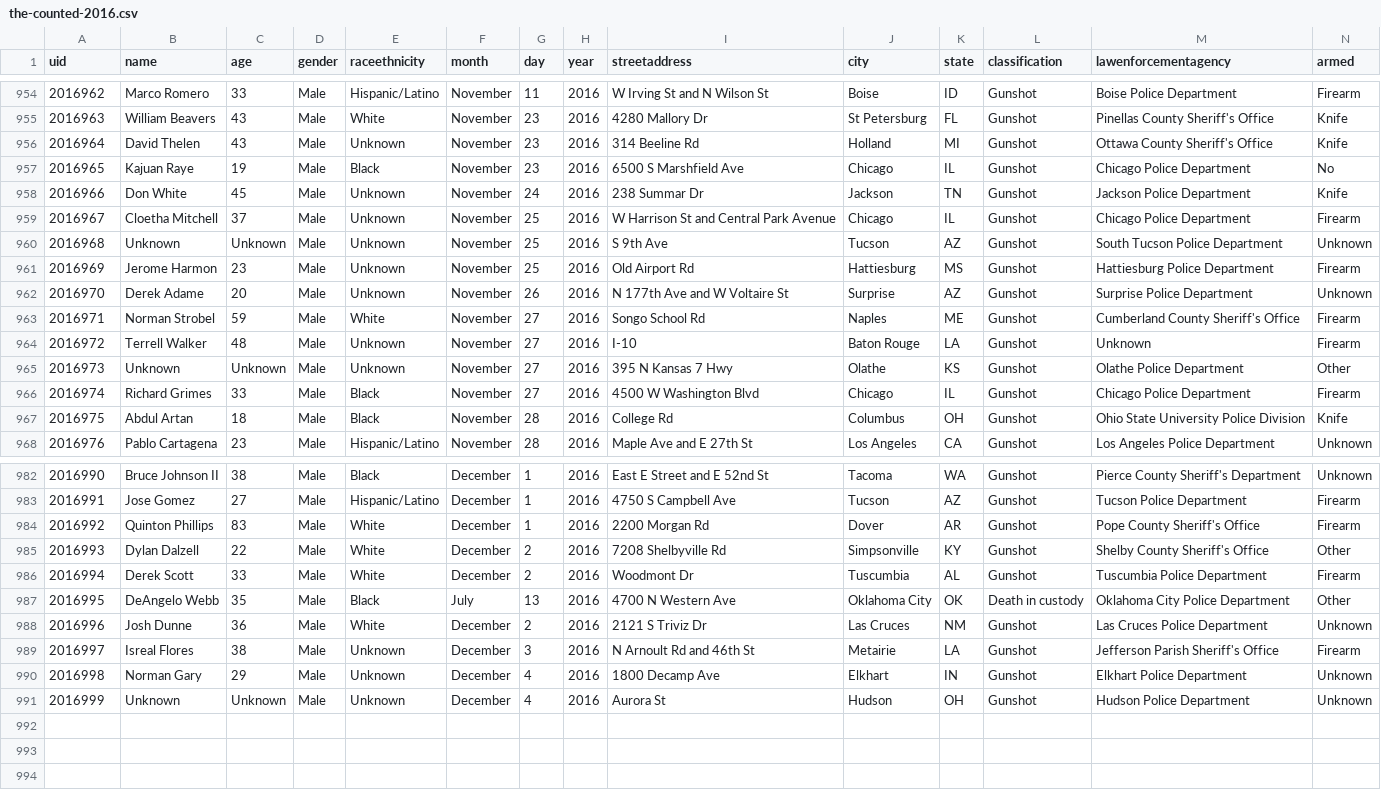
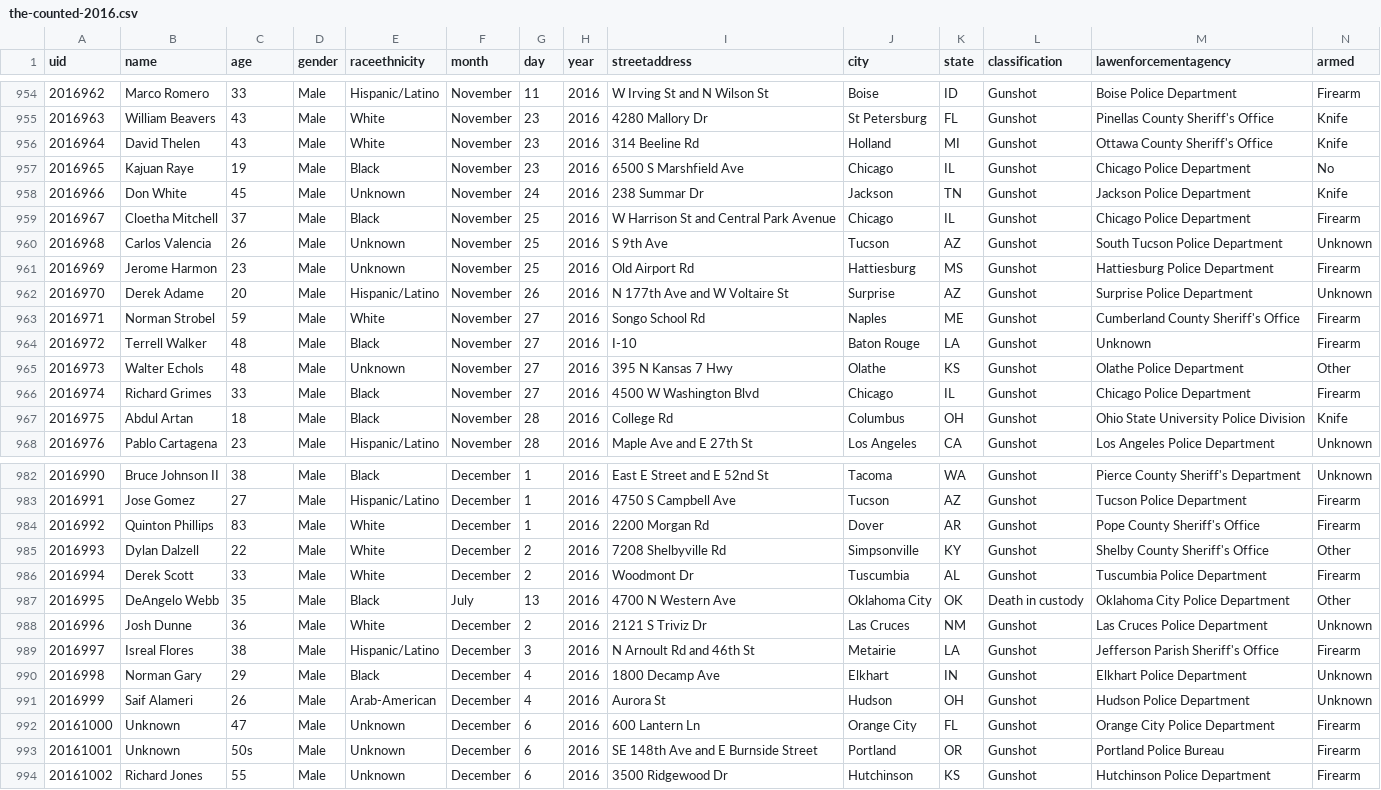
Before and after one commit to tigrevol8888/thecounted, a CSV file: data/the-counted-2016.csv, drawn as a sheet; only a part is shown, gaps mark what is left out; addresses are those after the commit; the diff names each change by its address in the sheet, - before the commit and + after, or states it on an @@ line.

Commit message:
Add Richard Jones and 2 others; update David Thelen and 8 others

```diff
--- a/data/the-counted-2016.csv
+++ b/data/the-counted-2016.csv
-E956 (raceethnicity): Unknown
+E956 (raceethnicity): White
-E959 (raceethnicity): Unknown
+E959 (raceethnicity): Black
-B960 (name): Unknown
+B960 (name): Carlos Valencia
-C960 (age): Unknown
+C960 (age): 26
-E962 (raceethnicity): Unknown
+E962 (raceethnicity): Hispanic/Latino
-E964 (raceethnicity): Unknown
+E964 (raceethnicity): Black
-B965 (name): Unknown
+B965 (name): Walter Echols
-C965 (age): Unknown
+C965 (age): 48
-E989 (raceethnicity): Unknown
+E989 (raceethnicity): Hispanic/Latino
-E990 (raceethnicity): Unknown
+E990 (raceethnicity): Black
+row 991: 2016999 | Saif Alameri | 26 | Male | Arab-American | December | 4 | 2016 | Aurora St | Hudson | OH | Gunshot | Hudson Police Department | Unknown
+row 992: 20161000 | Unknown | 47 | Male | Unknown | December | 6 | 2016 | 600 Lantern Ln | Orange City | FL | Gunshot | Orange City Police Department | Firearm
@@ column A (uid) renumbered in row 993 @@
-C993 (age): Unknown
+C993 (age): 50s
-G993 (day): 4
+G993 (day): 6
-I993 (streetaddress): Aurora St
+I993 (streetaddress): SE 148th Ave and E Burnside Street
-J993 (city): Hudson
+J993 (city): Portland
-K993 (state): OH
+K993 (state): OR
-M993 (lawenforcementagency): Hudson Police Department
+M993 (lawenforcementagency): Portland Police Bureau
-N993 (armed): Unknown
+N993 (armed): Firearm
+row 994: 20161002 | Richard Jones | 55 | Male | Unknown | December | 6 | 2016 | 3500 Ridgewood Dr | Hutchinson | KS | Gunshot | Hutchinson Police Department | Firearm
```
